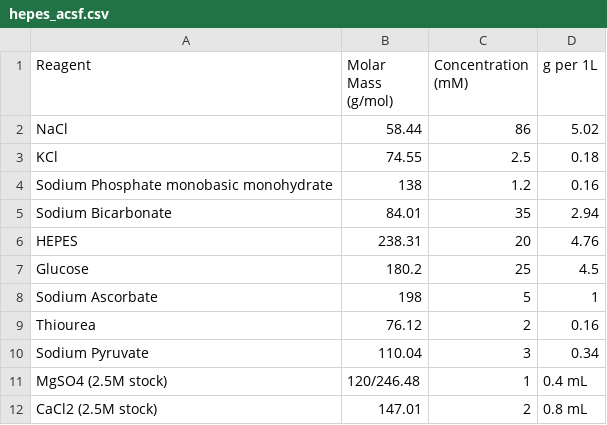
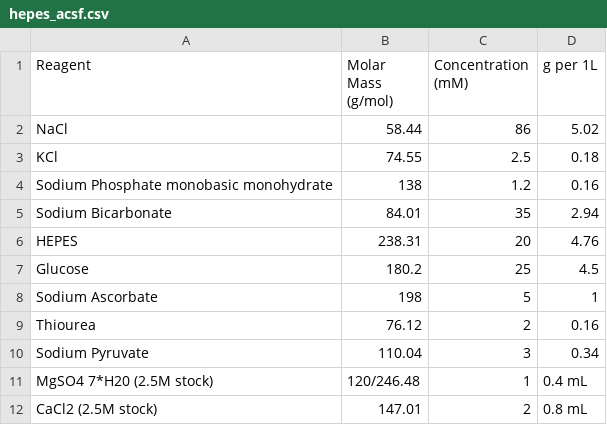
Before and after one commit to LarsHenrikNelson/PatchClampHandbook, a CSV file: data/external_solutions/hepes_acsf.csv, drawn as a sheet.

Commit message:
Added a internal and external solutions chapters.

```diff
--- a/data/external_solutions/hepes_acsf.csv
+++ b/data/external_solutions/hepes_acsf.csv
@@ -10,3 +10,3 @@ Thiourea,76.12,2,0.16
 Sodium Pyruvate,110.04,3,0.34
-MgSO4 (2.5M stock),120/246.48,1,0.4 mL
+MgSO4 7*H20 (2.5M stock),120/246.48,1,0.4 mL
 CaCl2 (2.5M stock),147.01,2,0.8 mL
```
Also changed, not shown: 11 other files.
